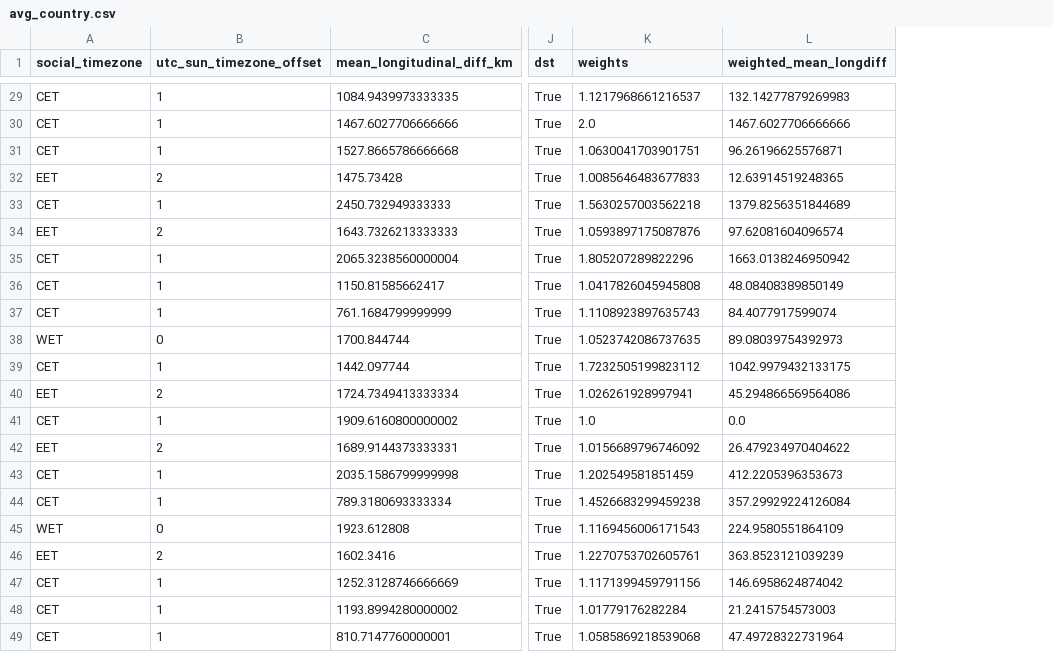
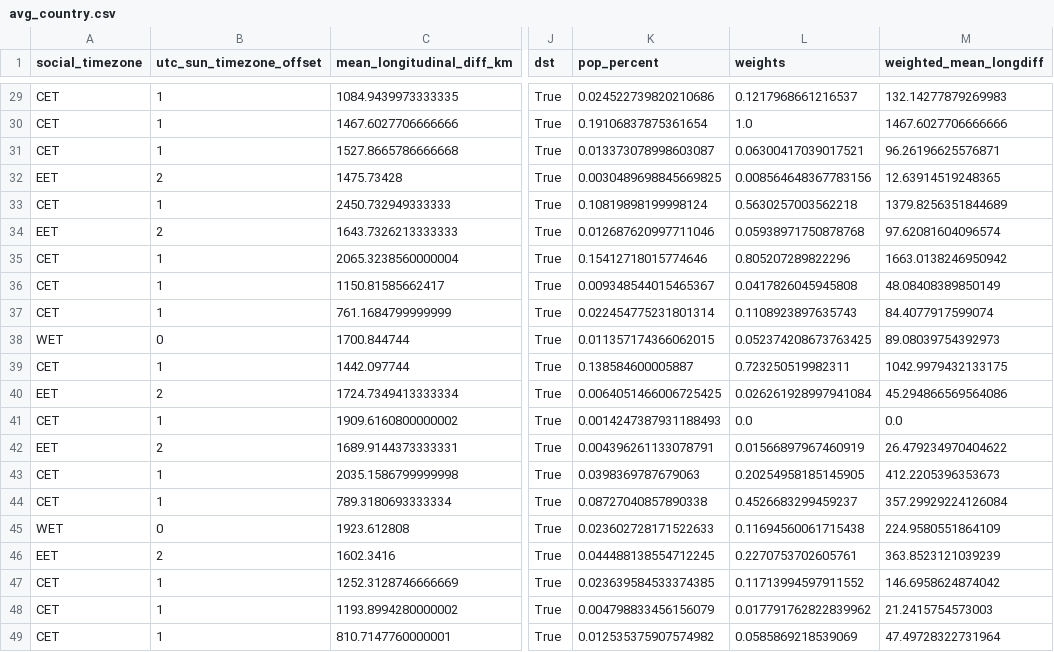
Before and after one commit to pvonderlind/CircadianRythmEU, a CSV file: datasets/saved/avg_country.csv, drawn as a sheet; only a part is shown, gaps mark what is left out; addresses are those after the commit; the diff covers the shown part only; the diff names each change by its address in the sheet, - before the commit and + after, or states it on an @@ line.

Commit message:
Update geo_tz and avg_country data to now have population as percent measure of the whole EU, Update map notebook to show weighted mean of time diff to 9:00

```diff
--- a/datasets/saved/avg_country.csv
+++ b/datasets/saved/avg_country.csv
+column K (pop_percent), rows 29-49: 0.024522739820210686 | 0.19106837875361654 | 0.013373078998603087 | 0.0030489698845669825 | 0.10819898199998124 | 0.012687620997711046 | 0.15412718015774646 | 0.009348544015465367 | 0.022454775231801314 | 0.011357174366062015 | 0.138584600005887 | 0.0064051466006725425 | 0.0014247387931188493 | 0.004396261133078791 | 0.0398369787679063 | 0.08727040857890338 | 0.023602728171522633 | 0.044488138554712245 | 0.023639584533374385 | 0.004798833456156079 | 0.012535375907574982
-L29 (weights): 1.1217968661216537
+L29 (weights): 0.1217968661216537
-L30 (weights): 2.0
+L30 (weights): 1.0
-L31 (weights): 1.0630041703901751
+L31 (weights): 0.06300417039017521
-L32 (weights): 1.0085646483677833
+L32 (weights): 0.008564648367783156
-L33 (weights): 1.5630257003562218
+L33 (weights): 0.5630257003562218
-L34 (weights): 1.0593897175087876
+L34 (weights): 0.05938971750878768
-L35 (weights): 1.805207289822296
+L35 (weights): 0.805207289822296
-L36 (weights): 1.0417826045945808
+L36 (weights): 0.0417826045945808
-L37 (weights): 1.1108923897635743
+L37 (weights): 0.1108923897635743
-L38 (weights): 1.0523742086737635
+L38 (weights): 0.052374208673763425
-L39 (weights): 1.7232505199823112
+L39 (weights): 0.723250519982311
-L40 (weights): 1.026261928997941
+L40 (weights): 0.026261928997941084
-L41 (weights): 1.0
+L41 (weights): 0.0
-L42 (weights): 1.0156689796746092
+L42 (weights): 0.01566897967460919
-L43 (weights): 1.202549581851459
+L43 (weights): 0.20254958185145905
-L44 (weights): 1.4526683299459238
+L44 (weights): 0.4526683299459237
-L45 (weights): 1.1169456006171543
+L45 (weights): 0.11694560061715438
-L46 (weights): 1.2270753702605761
+L46 (weights): 0.2270753702605761
-L47 (weights): 1.1171399459791156
+L47 (weights): 0.11713994597911552
-L48 (weights): 1.01779176282284
+L48 (weights): 0.017791762822839962
-L49 (weights): 1.0585869218539068
+L49 (weights): 0.0585869218539069
```
Also changed, not shown: 27 edited cells elsewhere in this file, 3 other files.
